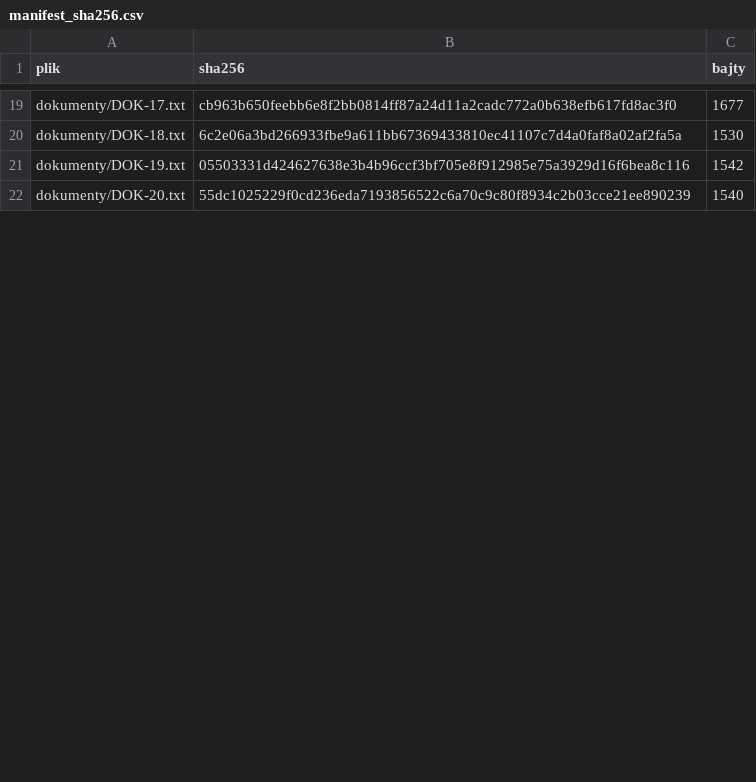
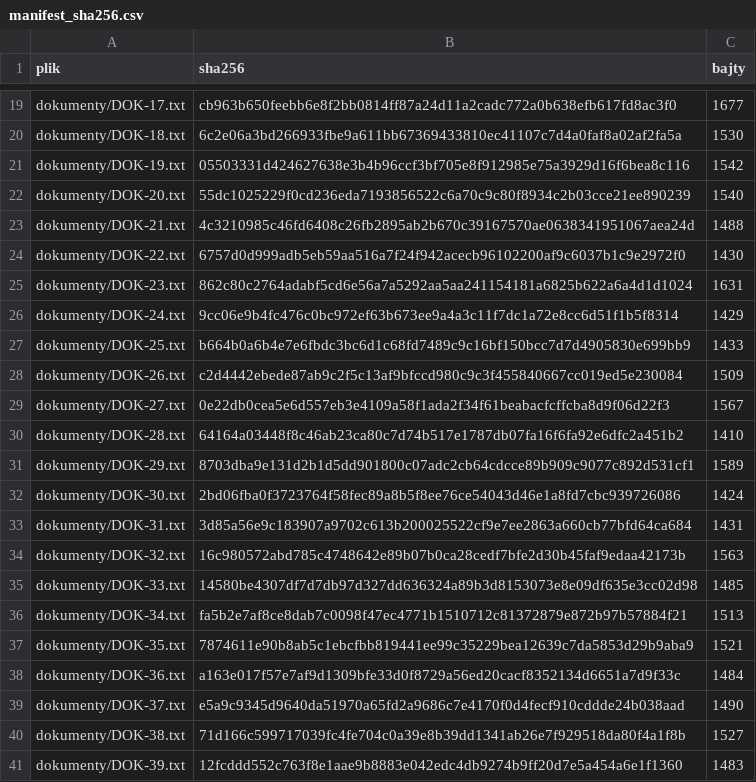
Before and after one commit to kstawiski/laboratorium-danych, a CSV file: exercises/dane/manifest_sha256.csv, drawn as a sheet; only a part is shown, gaps mark what is left out; the diff covers the shown part only; the diff names each change by its address in the sheet, - before the commit and + after, or states it on an @@ line.

```diff
--- a/exercises/dane/manifest_sha256.csv
+++ b/exercises/dane/manifest_sha256.csv
+row 23: dokumenty/DOK-21.txt | 4c3210985c46fd6408c26fb2895ab2b670c39167570ae0638341951067aea24d | 1488
+row 24: dokumenty/DOK-22.txt | 6757d0d999adb5eb59aa516a7f24f942acecb96102200af9c6037b1c9e2972f0 | 1430
+row 25: dokumenty/DOK-23.txt | 862c80c2764adabf5cd6e56a7a5292aa5aa241154181a6825b622a6a4d1d1024 | 1631
+row 26: dokumenty/DOK-24.txt | 9cc06e9b4fc476c0bc972ef63b673ee9a4a3c11f7dc1a72e8cc6d51f1b5f8314 | 1429
+row 27: dokumenty/DOK-25.txt | b664b0a6b4e7e6fbdc3bc6d1c68fd7489c9c16bf150bcc7d7d4905830e699bb9 | 1433
+row 28: dokumenty/DOK-26.txt | c2d4442ebede87ab9c2f5c13af9bfccd980c9c3f455840667cc019ed5e230084 | 1509
+row 29: dokumenty/DOK-27.txt | 0e22db0cea5e6d557eb3e4109a58f1ada2f34f61beabacfcffcba8d9f06d22f3 | 1567
+row 30: dokumenty/DOK-28.txt | 64164a03448f8c46ab23ca80c7d74b517e1787db07fa16f6fa92e6dfc2a451b2 | 1410
+row 31: dokumenty/DOK-29.txt | 8703dba9e131d2b1d5dd901800c07adc2cb64cdcce89b909c9077c892d531cf1 | 1589
+row 32: dokumenty/DOK-30.txt | 2bd06fba0f3723764f58fec89a8b5f8ee76ce54043d46e1a8fd7cbc939726086 | 1424
+row 33: dokumenty/DOK-31.txt | 3d85a56e9c183907a9702c613b200025522cf9e7ee2863a660cb77bfd64ca684 | 1431
+row 34: dokumenty/DOK-32.txt | 16c980572abd785c4748642e89b07b0ca28cedf7bfe2d30b45faf9edaa42173b | 1563
+row 35: dokumenty/DOK-33.txt | 14580be4307df7d7db97d327dd636324a89b3d8153073e8e09df635e3cc02d98 | 1485
+row 36: dokumenty/DOK-34.txt | fa5b2e7af8ce8dab7c0098f47ec4771b1510712c81372879e872b97b57884f21 | 1513
+row 37: dokumenty/DOK-35.txt | 7874611e90b8ab5c1ebcfbb819441ee99c35229bea12639c7da5853d29b9aba9 | 1521
+row 38: dokumenty/DOK-36.txt | a163e017f57e7af9d1309bfe33d0f8729a56ed20cacf8352134d6651a7d9f33c | 1484
+row 39: dokumenty/DOK-37.txt | e5a9c9345d9640da51970a65fd2a9686c7e4170f0d4fecf910cddde24b038aad | 1490
+row 40: dokumenty/DOK-38.txt | 71d166c599717039fc4fe704c0a39e8b39dd1341ab26e7f929518da80f4a1f8b | 1527
+row 41: dokumenty/DOK-39.txt | 12fcddd552c763f8e1aae9b8883e042edc4db9274b9ff20d7e5a454a6e1f1360 | 1483
```
Also changed, not shown: 21 added rows and 10 edited cells elsewhere in this file, exercises/dane/ekstrakcja_klucz.csv, 52 other files.
